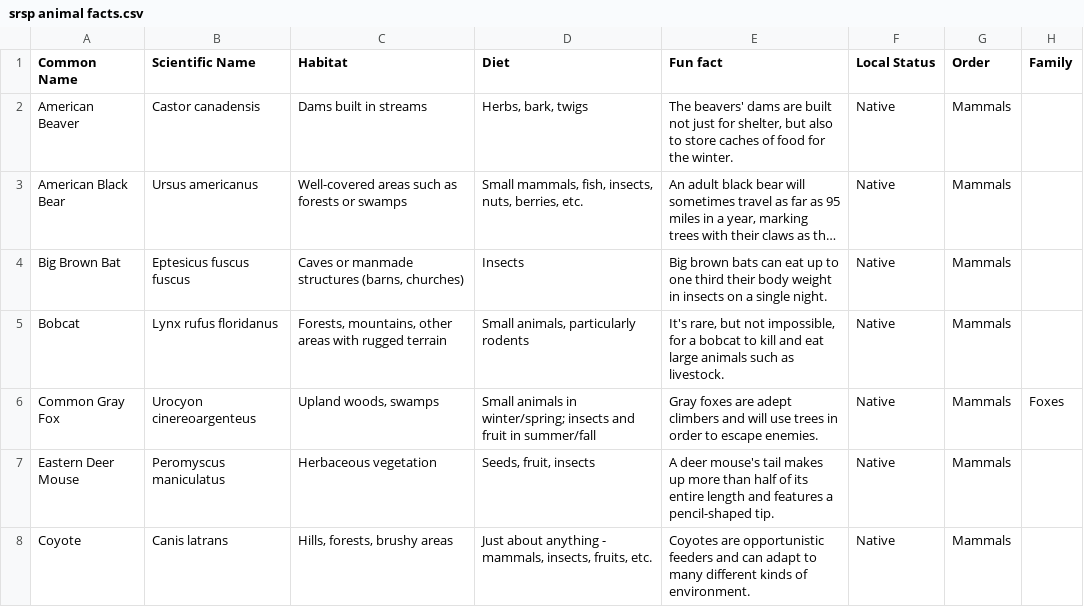
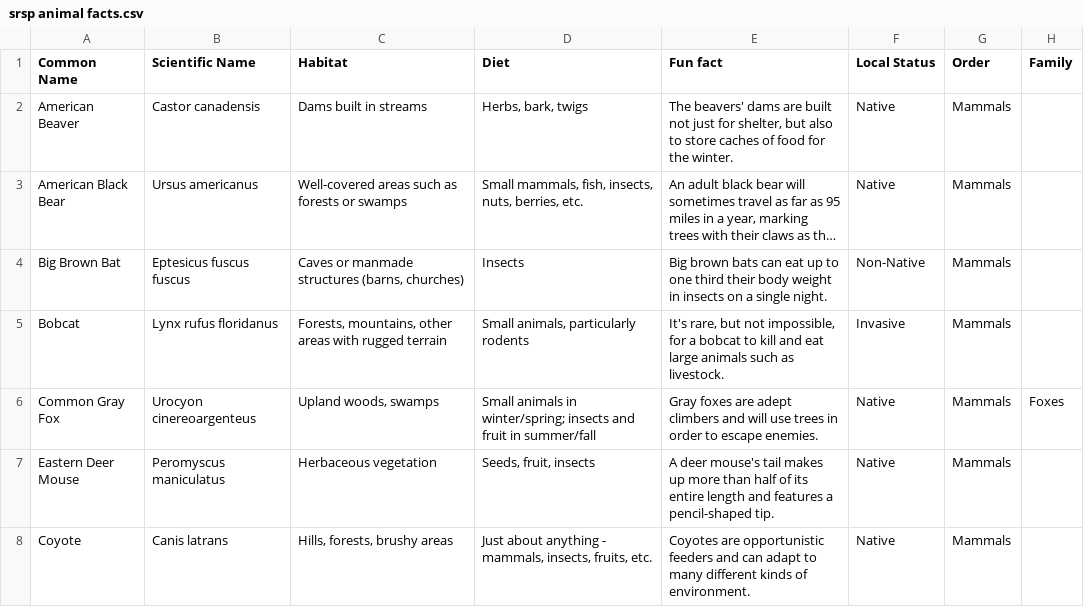
Before and after one commit to Riggs-Ward-Design/srsp-animal-explorer, a CSV file: src/_assets/srsp animal facts.csv, drawn as a sheet; only a part is shown; long unchanged cells end in …; the diff names each change by its address in the sheet, - before the commit and + after, or states it on an @@ line.

```diff
--- a/src/_assets/srsp animal facts.csv
+++ b/src/_assets/srsp animal facts.csv
-F4 (Local Status): Native
+F4 (Local Status): Non-Native
-F5 (Local Status): Native
+F5 (Local Status): Invasive
```
Also changed, not shown: 8 other files.
